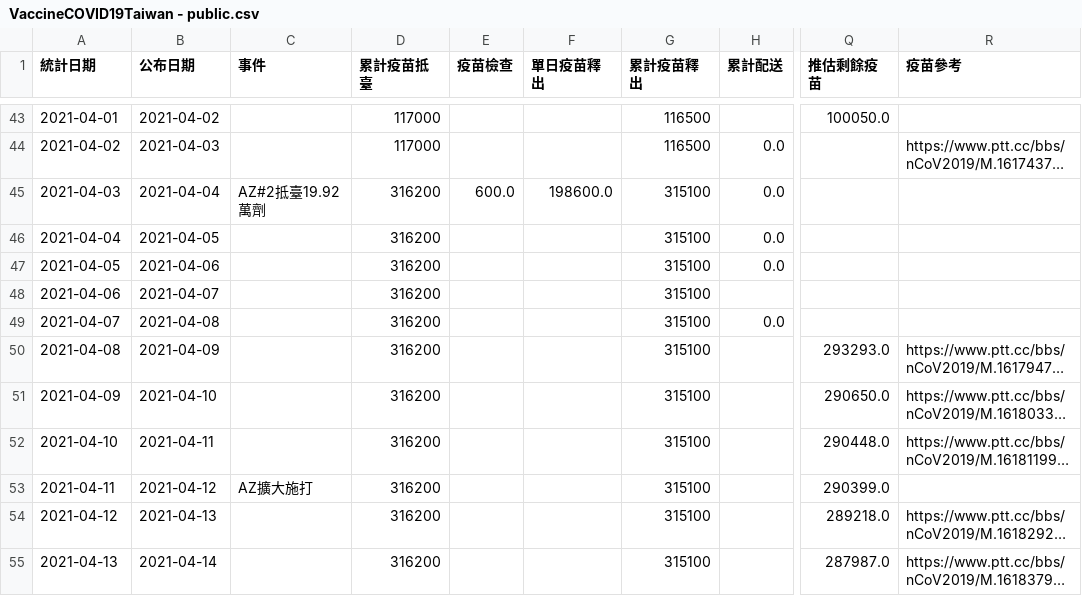
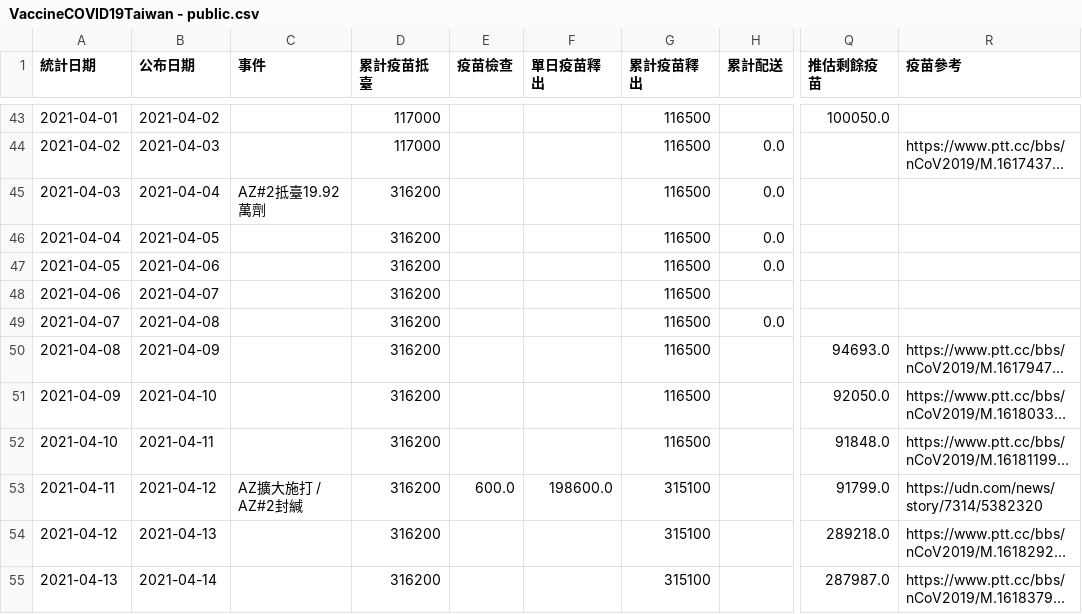
Before and after one commit to chaseshyu/VaccineCOVID19Taiwan, a CSV file: VaccineCOVID19Taiwan - public.csv, drawn as a sheet; only a part is shown, gaps mark what is left out; long unchanged cells end in …; the diff names each change by its address in the sheet, - before the commit and + after, or states it on an @@ line.

```diff
--- a/VaccineCOVID19Taiwan - public.csv
+++ b/VaccineCOVID19Taiwan - public.csv
-E45 (疫苗檢查): 600.0
+E45 (疫苗檢查): (empty)
-F45 (單日疫苗釋出): 198600.0
+F45 (單日疫苗釋出): (empty)
-G45:G52 (累計疫苗釋出): 315100
+G45:G52 (累計疫苗釋出): 116500
-Q50 (推估剩餘疫苗): 293293.0
+Q50 (推估剩餘疫苗): 94693.0
-Q51 (推估剩餘疫苗): 290650.0
+Q51 (推估剩餘疫苗): 92050.0
-Q52 (推估剩餘疫苗): 290448.0
+Q52 (推估剩餘疫苗): 91848.0
-C53 (事件): AZ擴大施打
+C53 (事件): AZ擴大施打 / AZ#2封緘
-E53 (疫苗檢查): (empty)
+E53 (疫苗檢查): 600.0
-F53 (單日疫苗釋出): (empty)
+F53 (單日疫苗釋出): 198600.0
-Q53 (推估剩餘疫苗): 290399.0
+Q53 (推估剩餘疫苗): 91799.0
-R53 (疫苗參考): (empty)
+R53 (疫苗參考): https://udn.com/news/story/7314/5382320
```
Also changed, not shown: 2 other files.
